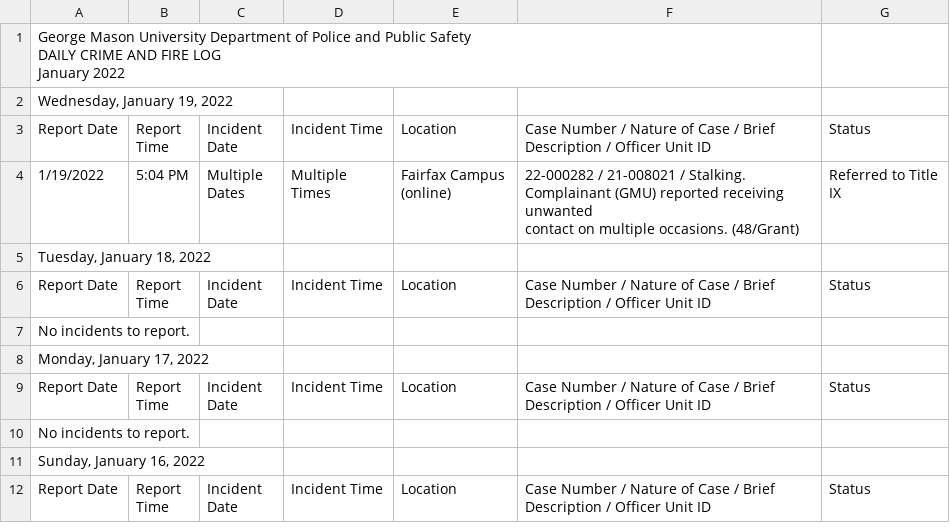
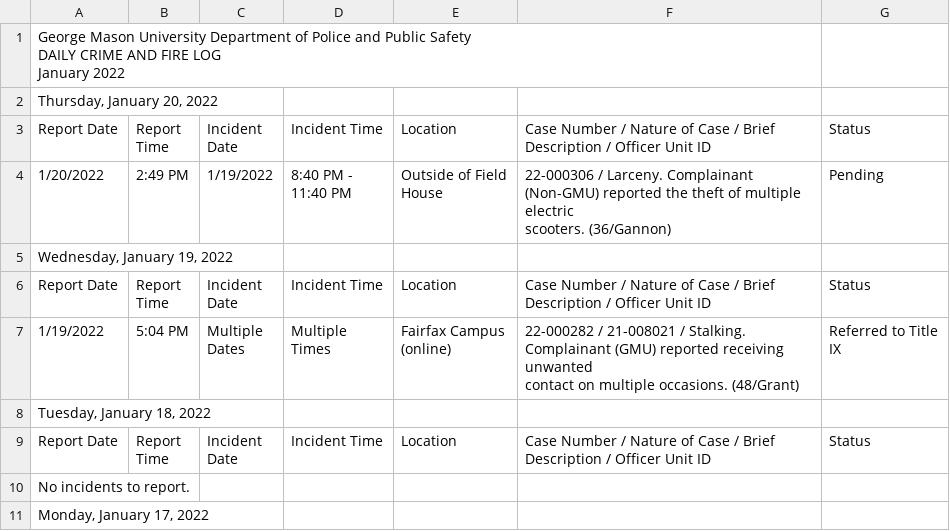
Before and after one commit to CNS-Data-Bureau/university_police_logs, a CSV file: data/handmade/gmu/csvs2/12.csv, drawn as a sheet; only a part is shown; the shorter side is filled out with more unchanged rows; ↵ is a line break in a cell; the diff names each change by its address in the sheet, - before the commit and + after, or states it on an @@ line.

```diff
--- a/data/handmade/gmu/csvs2/12.csv
+++ b/data/handmade/gmu/csvs2/12.csv
+row 2: Thursday, January 20, 2022
+row 3: Report Date | Report ↵ Time | Incident ↵ Date | Incident Time | Location | Case Number / Nature of Case / Brief Description / Officer Unit ID | Status
+row 4: 1/20/2022 | 2:49 PM | 1/19/2022 | 8:40 PM - ↵ 11:40 PM | Outside of Field ↵ House | 22-000306 / Larceny. Complainant (Non-GMU) reported the theft of multiple electric ↵ scooters. (36/Gannon) | Pending
```
Also changed, not shown: 1 other file.
